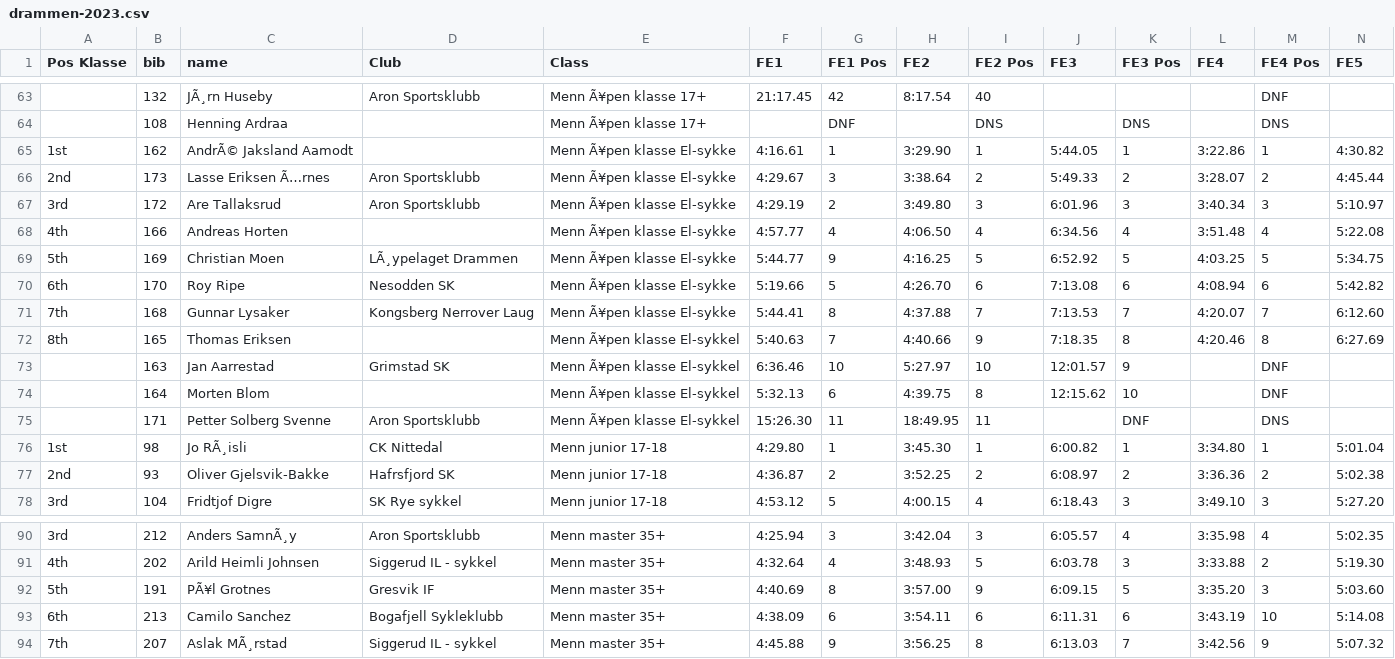
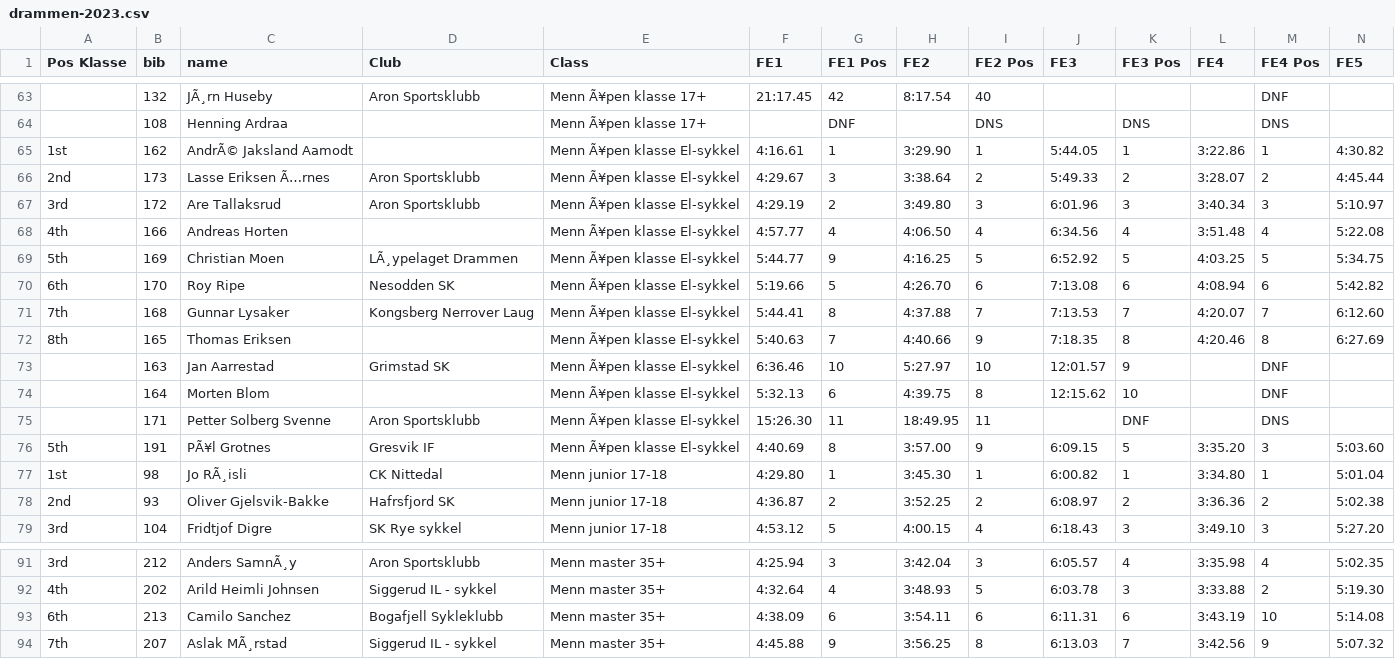
Before and after one commit to knuthaug/enduro-stats, a CSV file: results/2023/drammen/drammen-2023.csv, drawn as a sheet; only a part is shown, gaps mark what is left out; removed rows and columns are numbered as before the commit, all else as after; rows hold the shown columns only; the diff names each change by its address in the sheet, - before the commit and + after, or states it on an @@ line.

Commit message:
Correct results, move Grotnes to el

```diff
--- a/results/2023/drammen/drammen-2023.csv
+++ b/results/2023/drammen/drammen-2023.csv
-E65:E71 (Class): Menn Ã¥pen klasse El-sykke
+E65:E71 (Class): Menn Ã¥pen klasse El-sykkel
+row 76: 5th | 191 | PÃ¥l Grotnes | Gresvik IF | Menn Ã¥pen klasse El-sykkel | 4:40.69 | 8 | 3:57.00 | 9 | 6:09.15 | 5 | 3:35.20 | 3 | 5:03.60
-row 92: 5th | 191 | PÃ¥l Grotnes | Gresvik IF | Menn master 35+ | 4:40.69 | 8 | 3:57.00 | 9 | 6:09.15 | 5 | 3:35.20 | 3 | 5:03.60
```
